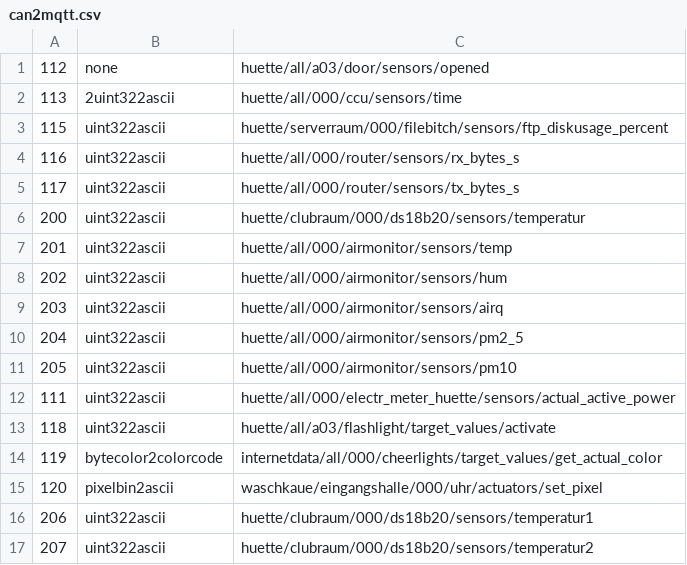
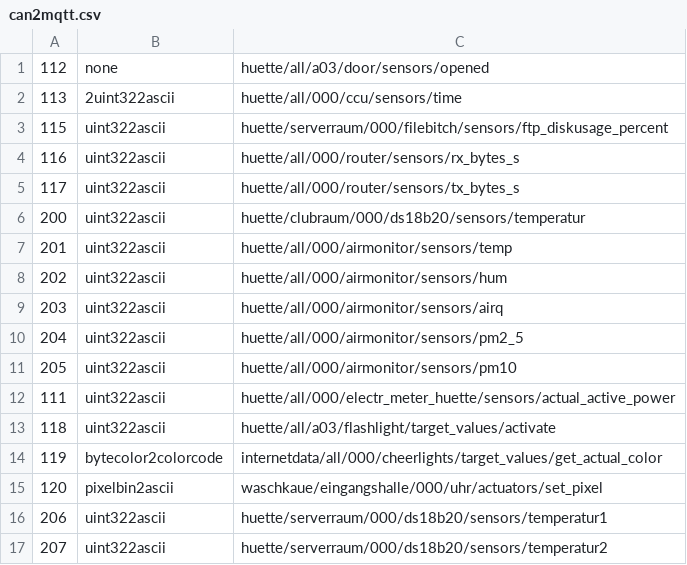
Before and after one commit to c3re/can2mqtt.csv, a CSV file: can2mqtt.csv, drawn as a sheet.

Commit message:
Update can2mqtt.csv

```diff
--- a/can2mqtt.csv
+++ b/can2mqtt.csv
@@ -15,3 +15,3 @@
 120,pixelbin2ascii,waschkaue/eingangshalle/000/uhr/actuators/set_pixel
-206,uint322ascii,huette/clubraum/000/ds18b20/sensors/temperatur1
-207,uint322ascii,huette/clubraum/000/ds18b20/sensors/temperatur2
+206,uint322ascii,huette/serverraum/000/ds18b20/sensors/temperatur1
+207,uint322ascii,huette/serverraum/000/ds18b20/sensors/temperatur2
```
